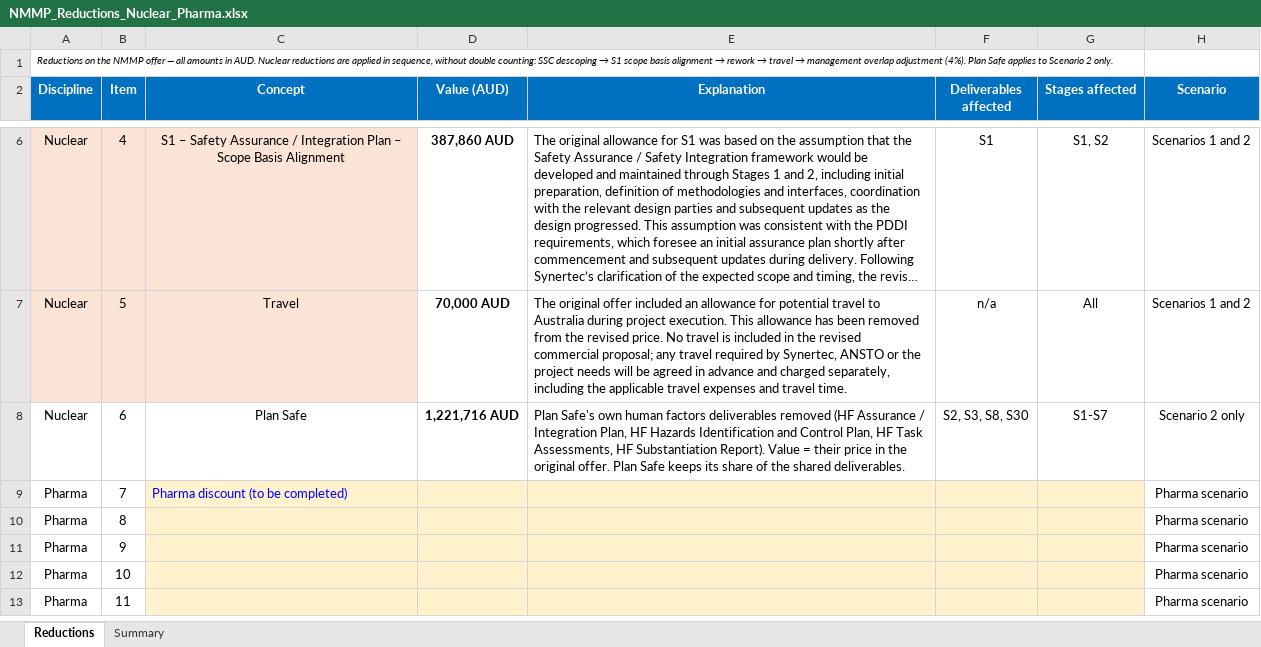
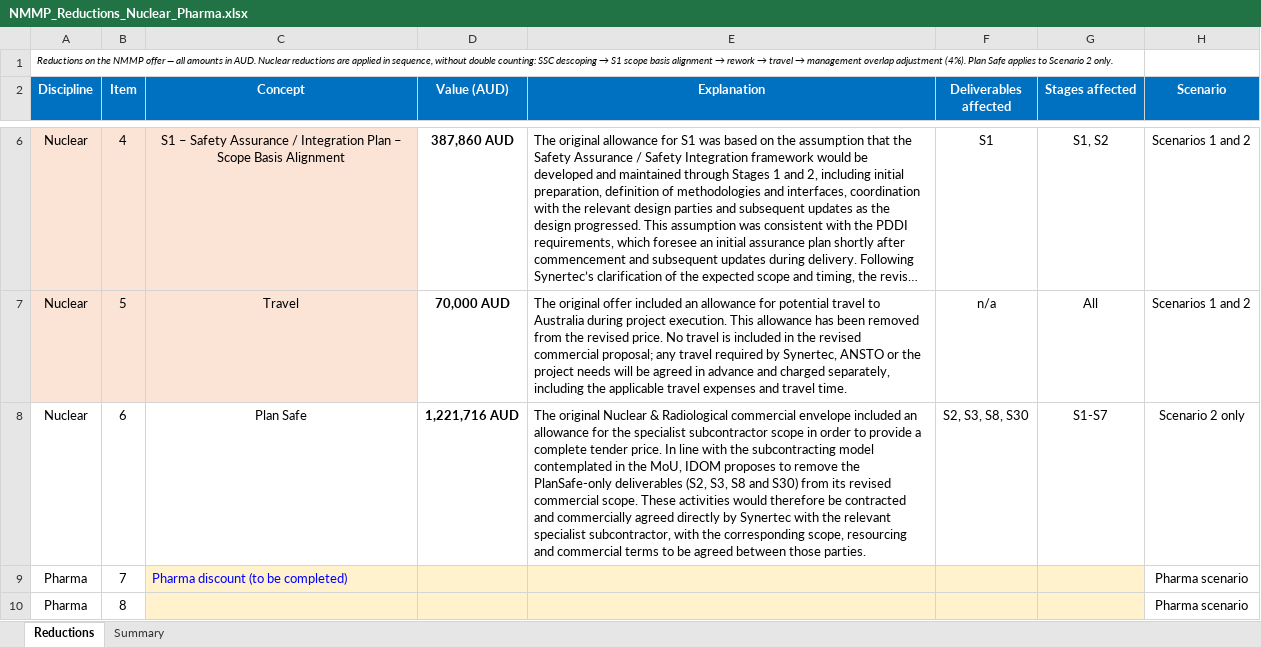
Before and after one commit to jonander007/australia, an Excel workbook: NMMP_Reductions_Nuclear_Pharma.xlsx, sheet Reductions, drawn as a sheet; only a part is shown, gaps mark what is left out; the shorter side is filled out with more unchanged rows; long unchanged cells end in …; values as stored, in another font and other column widths than the file's, no borders; the diff names each change by its address in the sheet, - before the commit and + after, or states it on an @@ line.

```diff
--- a/NMMP_Reductions_Nuclear_Pharma.xlsx (sheet Reductions)
+++ b/NMMP_Reductions_Nuclear_Pharma.xlsx (sheet Reductions)
-E8 (Explanation): Plan Safe's own human factors deliverables removed (HF Assurance / Integration Plan, HF Hazards Identification and Control Plan, HF Task Assessments, HF Substantiation Report). Value = their price in the original offer. Plan Safe keeps its share of the shared deliverables.
+E8 (Explanation): The original Nuclear & Radiological commercial envelope included an allowance for the specialist subcontractor scope in order to provide a complete tender price. In line with the subcontracting model contemplated in the MoU, IDOM proposes to remove the PlanSafe-only deliverables (S2, S3, S8 and S30) from its revised commercial scope. These activities would therefore be contracted and commercially agreed directly by Synertec with the relevant specialist subcontractor, with the corresponding scope, resourcing and commercial terms to be agreed between those parties.
```
